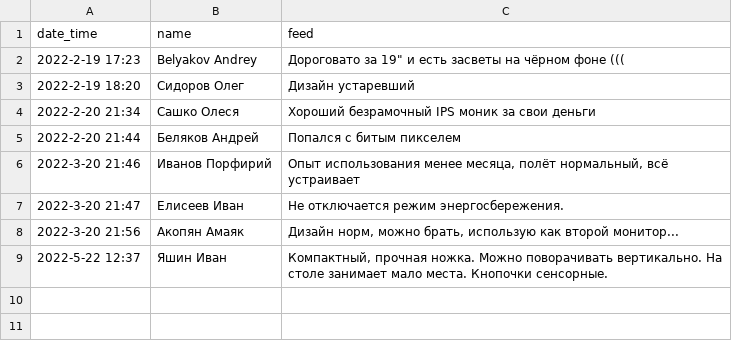
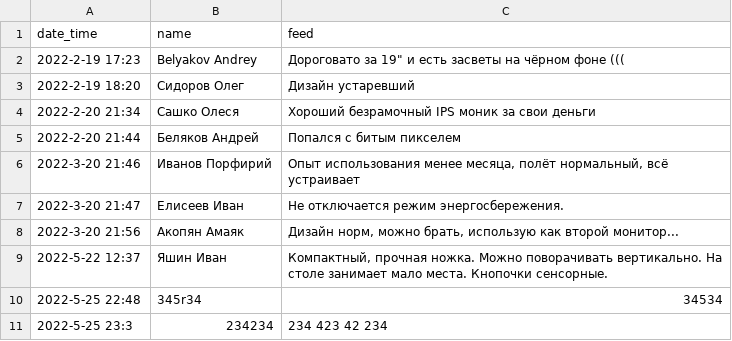
Before and after one commit to permCoding/practice-nodejs, a CSV file: app-feedbacks/01-csv/private/feeds.csv, drawn as a sheet; the diff names each change by its address in the sheet, - before the commit and + after, or states it on an @@ line.

```diff
--- a/app-feedbacks/01-csv/private/feeds.csv
+++ b/app-feedbacks/01-csv/private/feeds.csv
+row 10: 2022-5-25 22:48 | 345r34 | 34534
+row 11: 2022-5-25 23:3 | 234234 | 234 423 42 234
```
Also changed, not shown: 11 other files.
